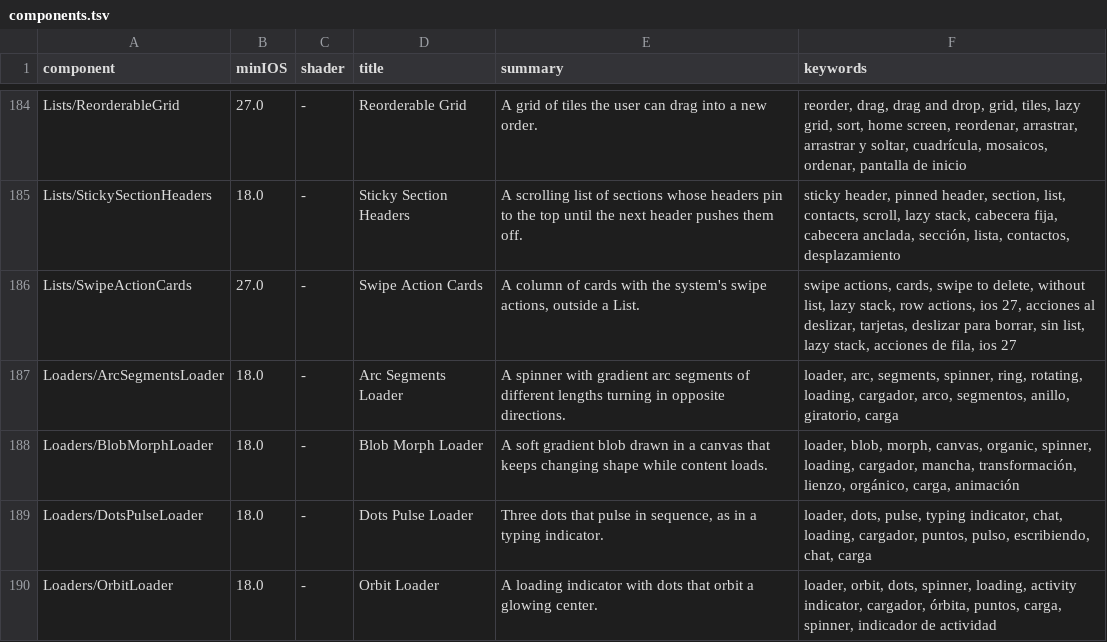
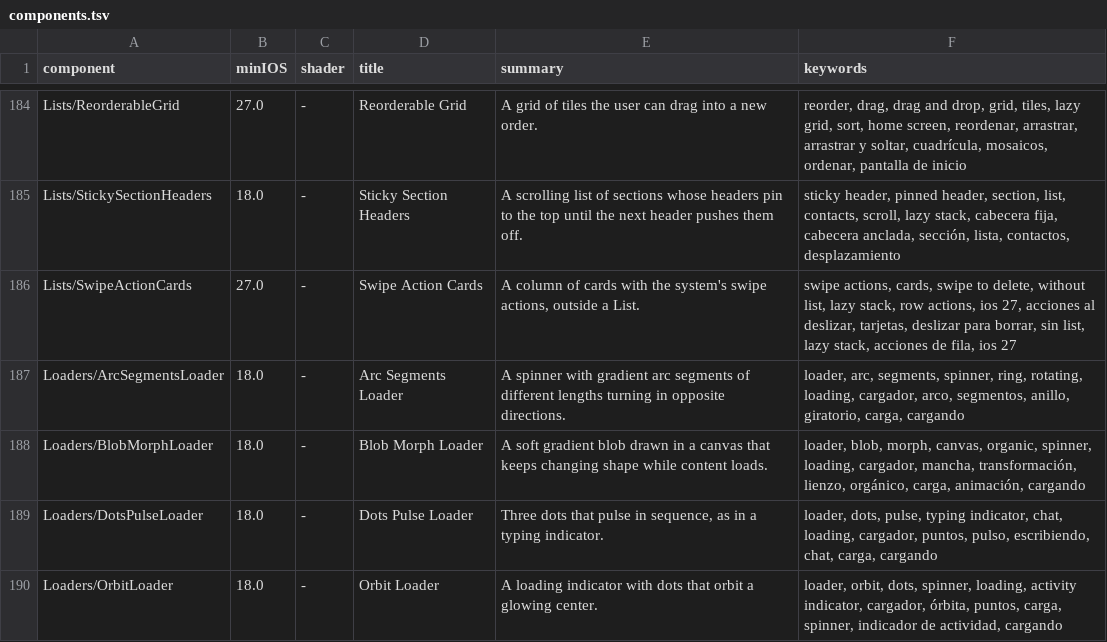
Before and after one commit to magnoscg/swiftui-blocks, a TSV file: components.tsv, drawn as a sheet; only a part is shown, gaps mark what is left out; the diff covers the shown part only.

Commit message:
feat(components): add the words people search for to twenty components
Twenty components get the synonyms people type for them, in English and
Spanish: "shiny", "glow" and "brillante" for Shimmer Button, "cargando" for
the six loaders, "muro de pago" for the two paywalls, "gráfico de tarta"
for the donut chart, "wrong password" and "temblar" for the shake on
error, among others. The landing's search and the agents that read
components.tsv both find them.

Over 175 everyday searches in English and Spanish, the component asked
for now comes first in 172, up from 139 before this and the matching
change, and among the first three in 174.

Riesgo: bajo · keywords only, read by the site's search and by agents through components.tsv

```diff
--- a/components.tsv
+++ b/components.tsv
@@ -186,5 +186,5 @@ Lists/StickySectionHeaders	18.0	-	Sticky Section Headers	A scrolling list of sec
 Lists/SwipeActionCards	27.0	-	Swipe Action Cards	A column of cards with the system's swipe actions, outside a List.	swipe actions, cards, swipe to delete, without list, lazy stack, row actions, ios 27, acciones al deslizar, tarjetas, deslizar para borrar, sin list, lazy stack, acciones de fila, ios 27
-Loaders/ArcSegmentsLoader	18.0	-	Arc Segments Loader	A spinner with gradient arc segments of different lengths turning in opposite directions.	loader, arc, segments, spinner, ring, rotating, loading, cargador, arco, segmentos, anillo, giratorio, carga
-Loaders/BlobMorphLoader	18.0	-	Blob Morph Loader	A soft gradient blob drawn in a canvas that keeps changing shape while content loads.	loader, blob, morph, canvas, organic, spinner, loading, cargador, mancha, transformación, lienzo, orgánico, carga, animación
-Loaders/DotsPulseLoader	18.0	-	Dots Pulse Loader	Three dots that pulse in sequence, as in a typing indicator.	loader, dots, pulse, typing indicator, chat, loading, cargador, puntos, pulso, escribiendo, chat, carga
-Loaders/OrbitLoader	18.0	-	Orbit Loader	A loading indicator with dots that orbit a glowing center.	loader, orbit, dots, spinner, loading, activity indicator, cargador, órbita, puntos, carga, spinner, indicador de actividad
+Loaders/ArcSegmentsLoader	18.0	-	Arc Segments Loader	A spinner with gradient arc segments of different lengths turning in opposite directions.	loader, arc, segments, spinner, ring, rotating, loading, cargador, arco, segmentos, anillo, giratorio, carga, cargando
+Loaders/BlobMorphLoader	18.0	-	Blob Morph Loader	A soft gradient blob drawn in a canvas that keeps changing shape while content loads.	loader, blob, morph, canvas, organic, spinner, loading, cargador, mancha, transformación, lienzo, orgánico, carga, animación, cargando
+Loaders/DotsPulseLoader	18.0	-	Dots Pulse Loader	Three dots that pulse in sequence, as in a typing indicator.	loader, dots, pulse, typing indicator, chat, loading, cargador, puntos, pulso, escribiendo, chat, carga, cargando
+Loaders/OrbitLoader	18.0	-	Orbit Loader	A loading indicator with dots that orbit a glowing center.	loader, orbit, dots, spinner, loading, activity indicator, cargador, órbita, puntos, carga, spinner, indicador de actividad, cargando
```
Also changed, not shown: 16 edited cells elsewhere in this file, 23 other files.
